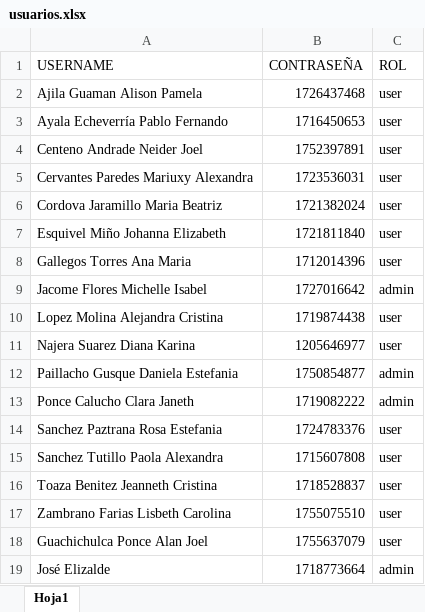
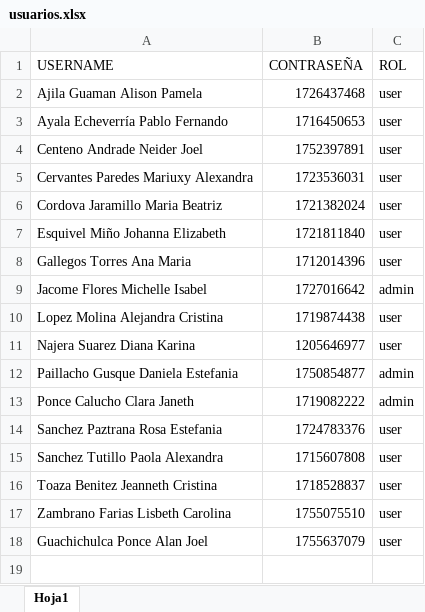
Before and after one commit to Isertel-th/confirmacion_previa_backend, an Excel workbook: docs/usuarios.xlsx, sheet Hoja1, drawn as a sheet; values as stored, in another font and other column widths than the file's, no borders; the diff names each change by its address in the sheet, - before the commit and + after, or states it on an @@ line.

Commit message:
dics

```diff
--- a/docs/usuarios.xlsx (sheet Hoja1)
+++ b/docs/usuarios.xlsx (sheet Hoja1)
-row 19: José Elizalde | 1718773664 | admin
```
